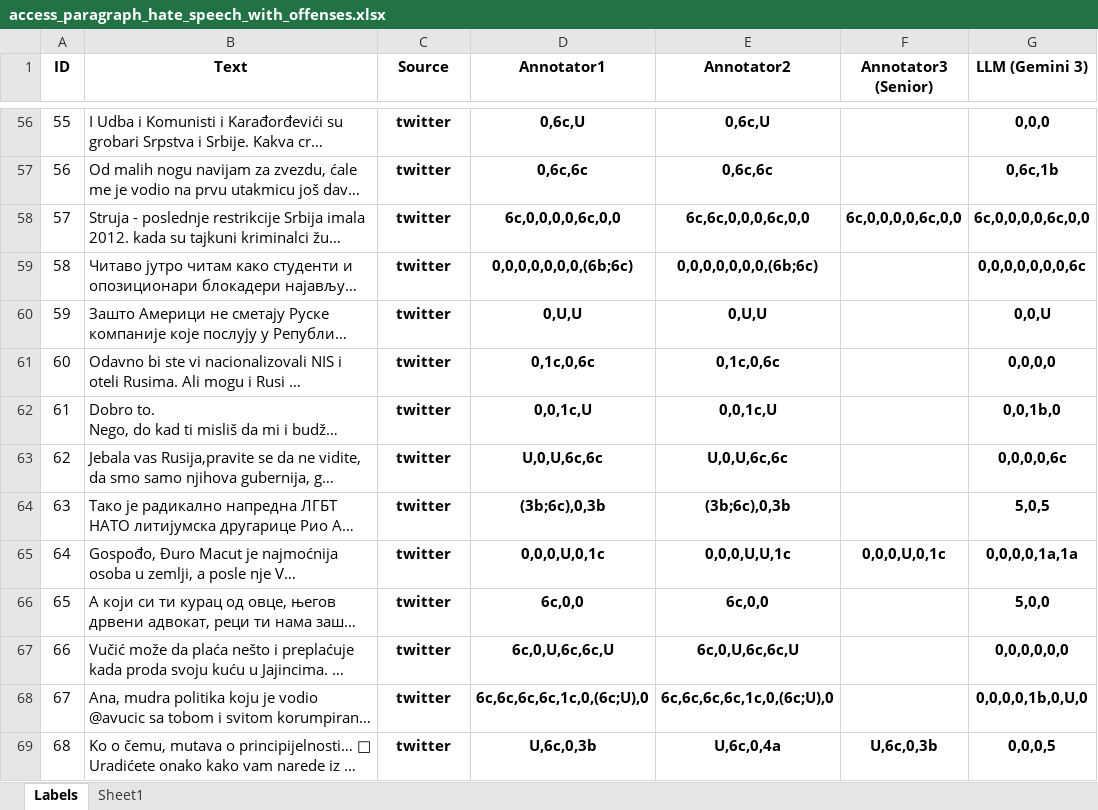
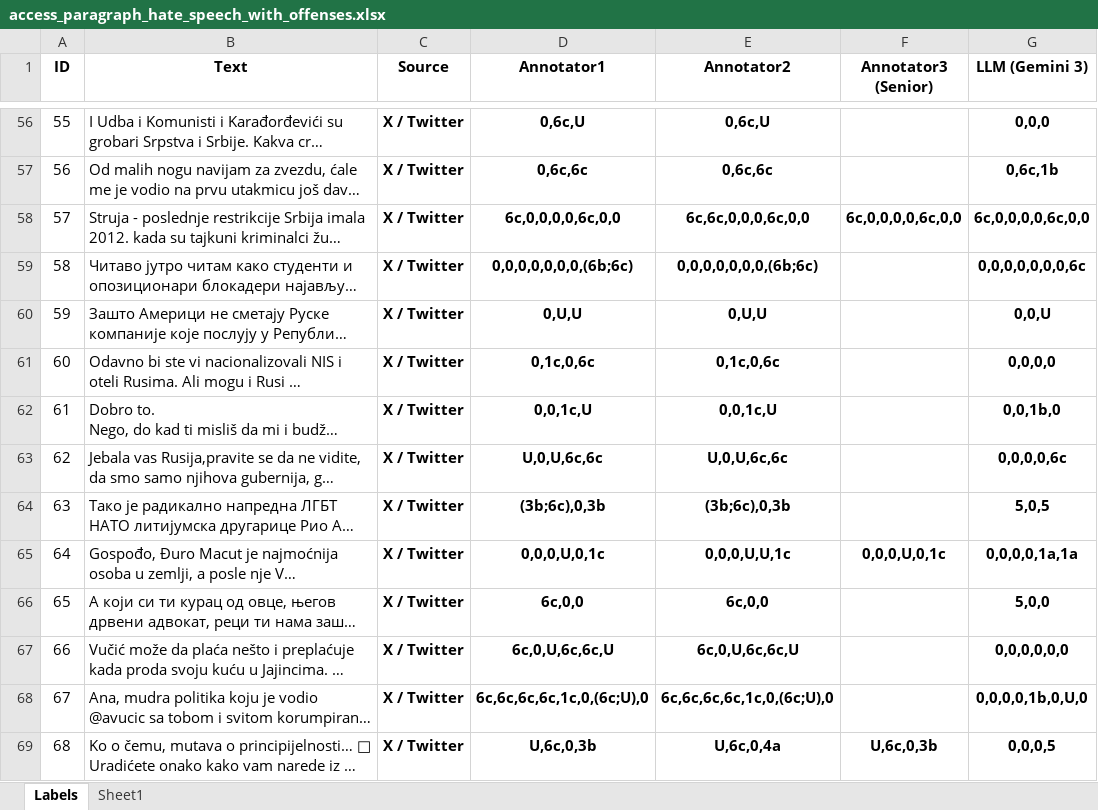
Before and after one commit to mdodovic/HateSpeech-LLM-Detector, an Excel workbook: data/access_paragraph_hate_speech_with_offenses.xlsx, sheet Labels, drawn as a sheet; only a part is shown, gaps mark what is left out; long unchanged cells end in …; values as stored, in another font and other column widths than the file's, no borders; charts and pictures and conditional formats not drawn; the diff covers the shown part only; the diff names each change by its address in the sheet, - before the commit and + after, or states it on an @@ line.

```diff
--- a/data/access_paragraph_hate_speech_with_offenses.xlsx (sheet Labels)
+++ b/data/access_paragraph_hate_speech_with_offenses.xlsx (sheet Labels)
-C56:C69 (Source): twitter
+C56:C69 (Source): X / Twitter
```
Also changed, not shown: 1337 edited cells elsewhere in this sheet.
